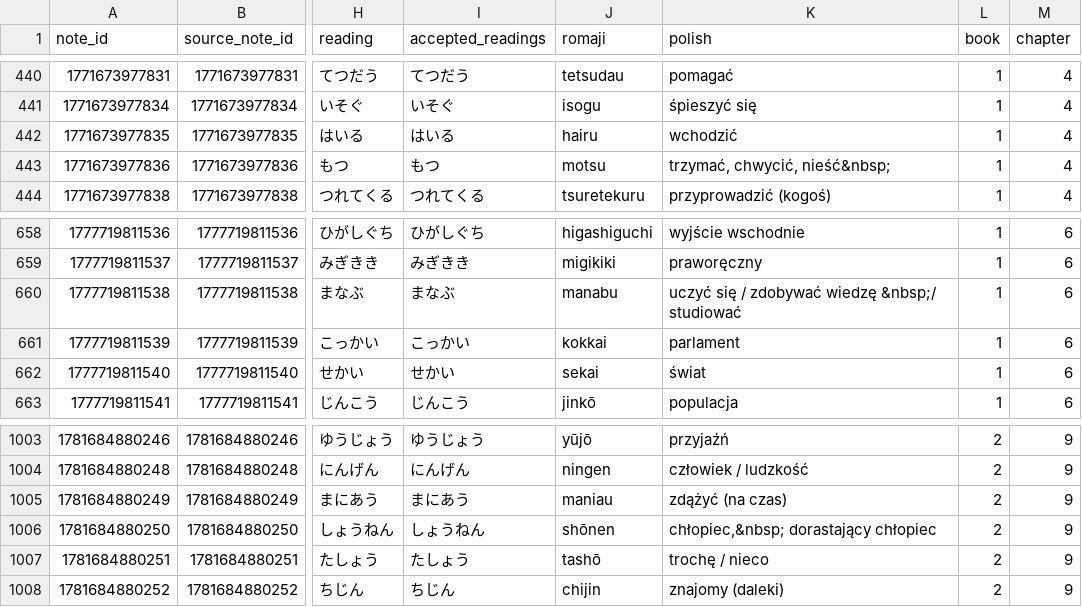
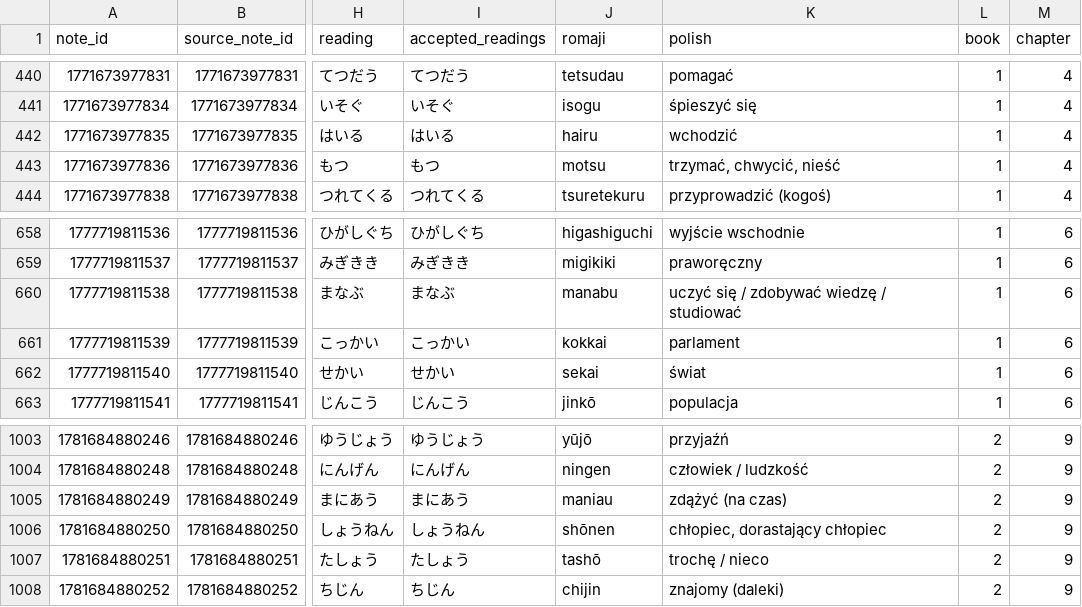
Before and after one commit to pyotrowsky/kanjipro, a CSV file: data/source/vocabulary.csv, drawn as a sheet; only a part is shown, gaps mark what is left out; the diff covers the shown part only; the diff names each change by its address in the sheet, - before the commit and + after, or states it on an @@ line.

```diff
--- a/data/source/vocabulary.csv
+++ b/data/source/vocabulary.csv
-K443 (polish): trzymać, chwycić, nieść&nbsp;
+K443 (polish): trzymać, chwycić, nieść
-K660 (polish): uczyć się / zdobywać wiedzę &nbsp;/ studiować
+K660 (polish): uczyć się / zdobywać wiedzę / studiować
-K1006 (polish): chłopiec,&nbsp; dorastający chłopiec
+K1006 (polish): chłopiec, dorastający chłopiec
```
Also changed, not shown: 13 edited cells elsewhere in this file, 2 other files.
